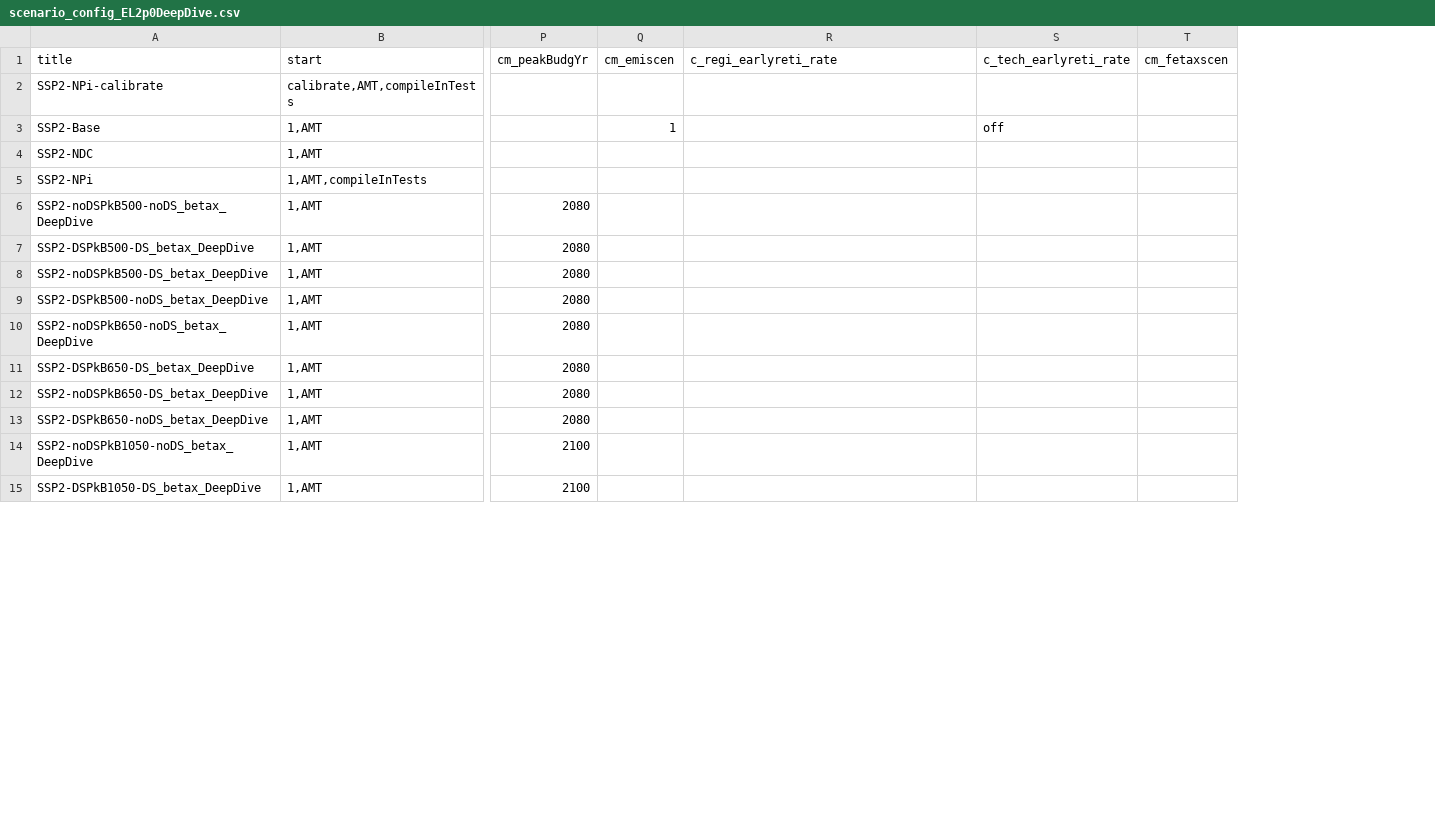
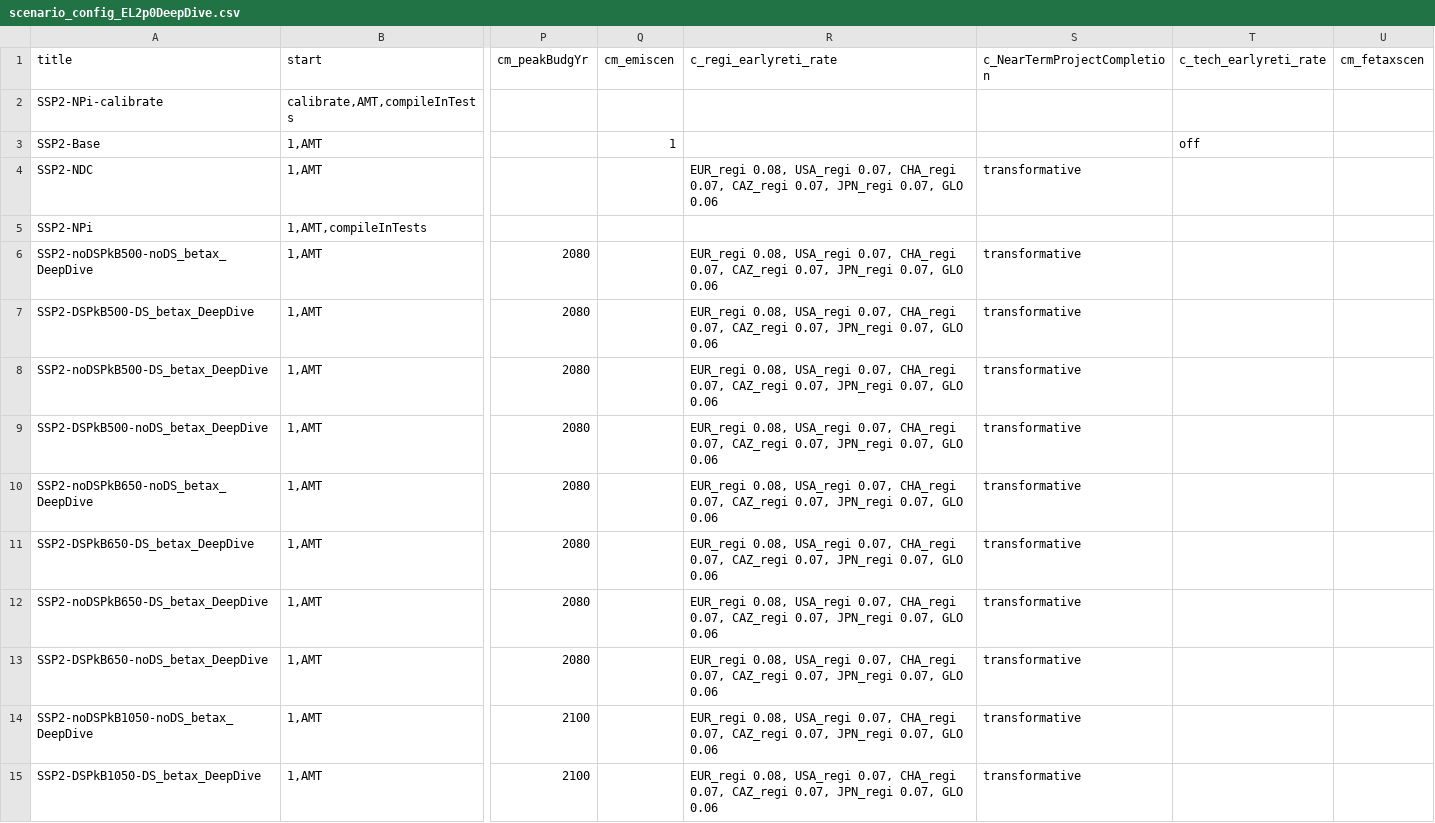
Before and after one commit to RahelMA/remind, a CSV file: config/scenario_config_EL2p0DeepDive.csv, drawn as a sheet; only a part is shown, gaps mark what is left out; the diff covers the shown part only; the diff names each change by its address in the sheet, - before the commit and + after, or states it on an @@ line.

Commit message:
adapt default settings for c_regi_earlyreti_rate and c_NearTermProjectCompletion in target scenarios in all config files: logic is that target scenarios defined as not having carbonprice realization none, NPi or NPi2025 get c_NearTermProjectCompletion  = transformative and c_regi_earlyreti_rate = EUR_regi 0.08, USA_regi 0.07, CHA_regi 0.07, CAZ_regi 0.07,  JPN_regi 0.07, GLO 0.06

```diff
--- a/config/scenario_config_EL2p0DeepDive.csv
+++ b/config/scenario_config_EL2p0DeepDive.csv
+column S (c_NearTermProjectCompletion), rows 4-15: transformative |  | transformative | transformative | transformative | transformative | transformative | transformative | transformative | transformative | transformative | transformative
-R4 (c_regi_earlyreti_rate): (empty)
+R4 (c_regi_earlyreti_rate): EUR_regi 0.08, USA_regi 0.07, CHA_regi 0.07, CAZ_regi 0.07, JPN_regi 0.07, GLO 0.06
-R6:R15 (c_regi_earlyreti_rate): (empty)
+R6:R15 (c_regi_earlyreti_rate): EUR_regi 0.08, USA_regi 0.07, CHA_regi 0.07, CAZ_regi 0.07, JPN_regi 0.07, GLO 0.06
```
Also changed, not shown: 24 edited cells elsewhere in this file, config/scenario_config_21_EU11_ECEMF.csv, config/scenario_config_ELEVATE2p3.csv, 10 other files.
